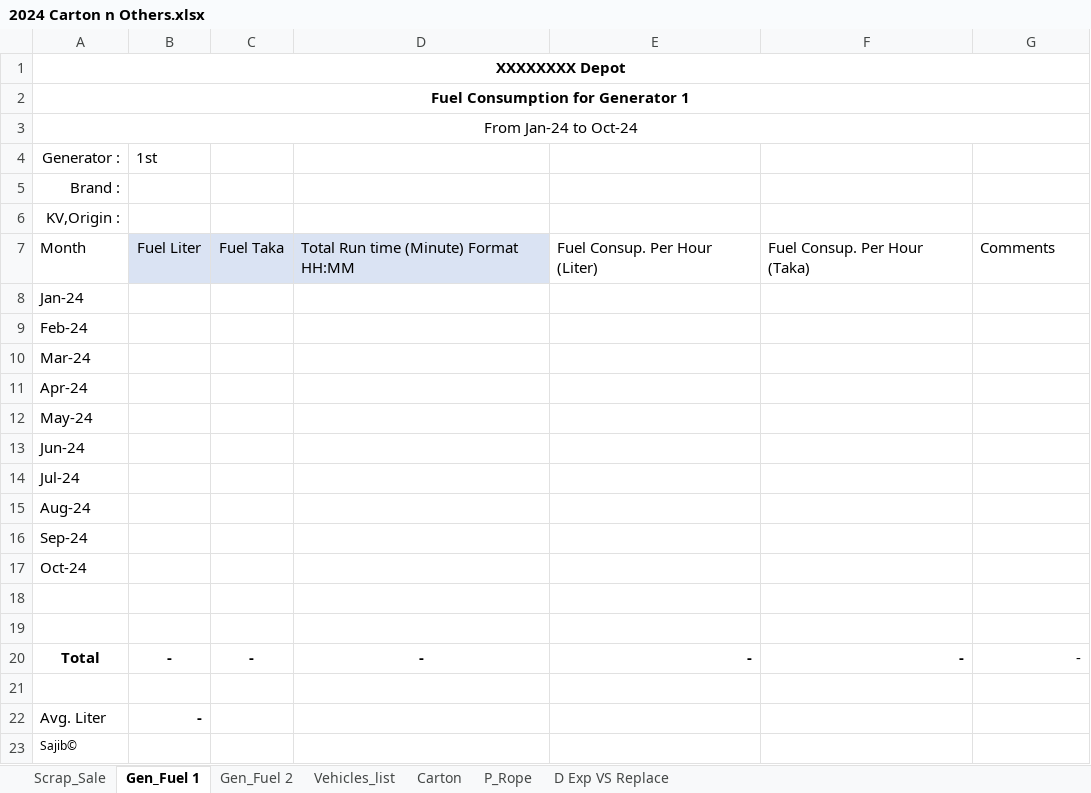
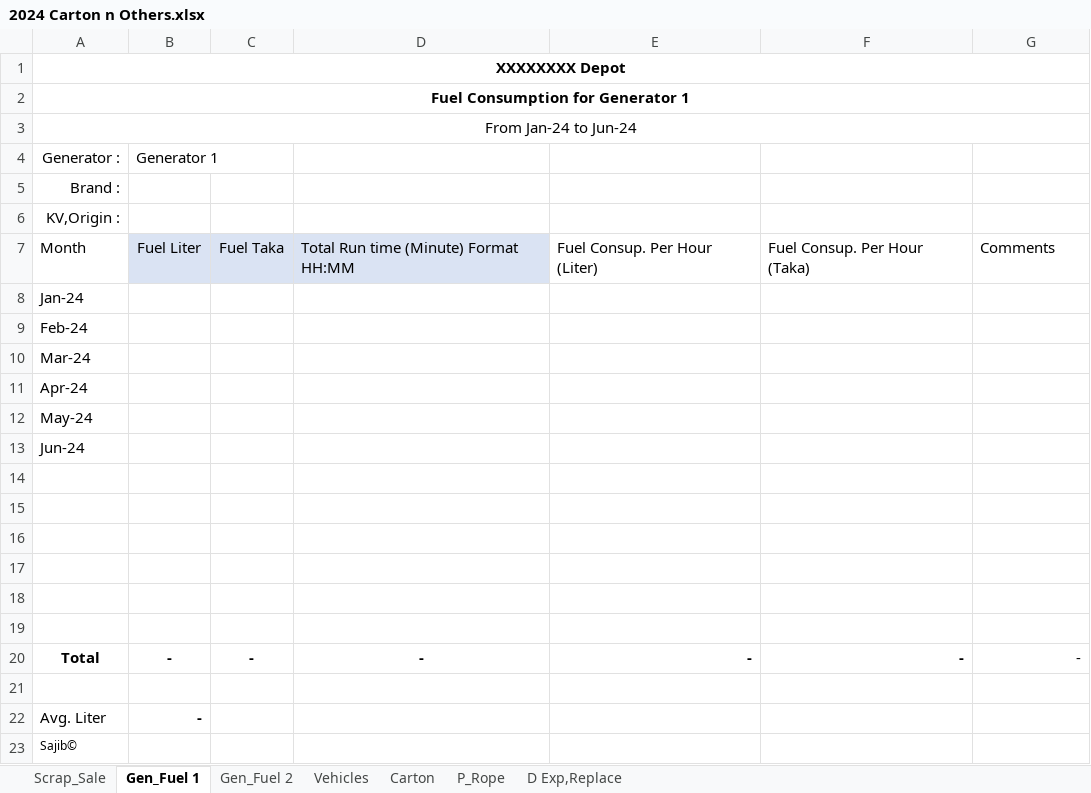
Before and after one commit to SajibSarker113/Support_2025, an Excel workbook: 2024 Carton n Others.xlsx, sheet Gen_Fuel 1, drawn as a sheet; values as stored, in another font and other column widths than the file's, no borders; table styles not drawn; the diff names each change by its address in the sheet, - before the commit and + after, or states it on an @@ line.

```diff
--- a/2024 Carton n Others.xlsx (sheet Gen_Fuel 1)
+++ b/2024 Carton n Others.xlsx (sheet Gen_Fuel 1)
-sheet tab: Vehicles_list
+sheet tab: Vehicles
-sheet tab: D Exp VS Replace
+sheet tab: D Exp,Replace
-A3: From Jan-24 to Oct-24
+A3: From Jan-24 to Jun-24
-B4: 1st
+B4: Generator 1
-A14: Jul-24
+A14: (empty)
-A15: Aug-24
+A15: (empty)
-A16: Sep-24
+A16: (empty)
-A17: Oct-24
+A17: (empty)
```
Also changed, not shown: sheet Carton, sheet Gen_Fuel 2, sheet D Exp,Replace, sheet Scrap_Sale, sheet P_Rope, sheet Vehicles, formulas that keep their value.
